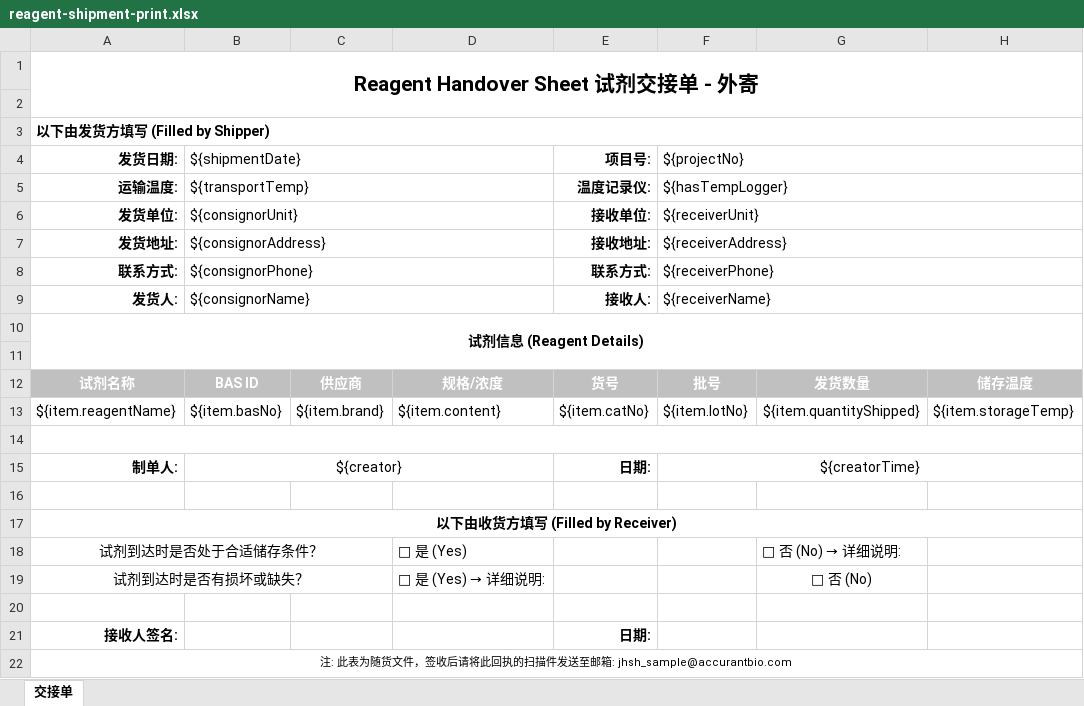
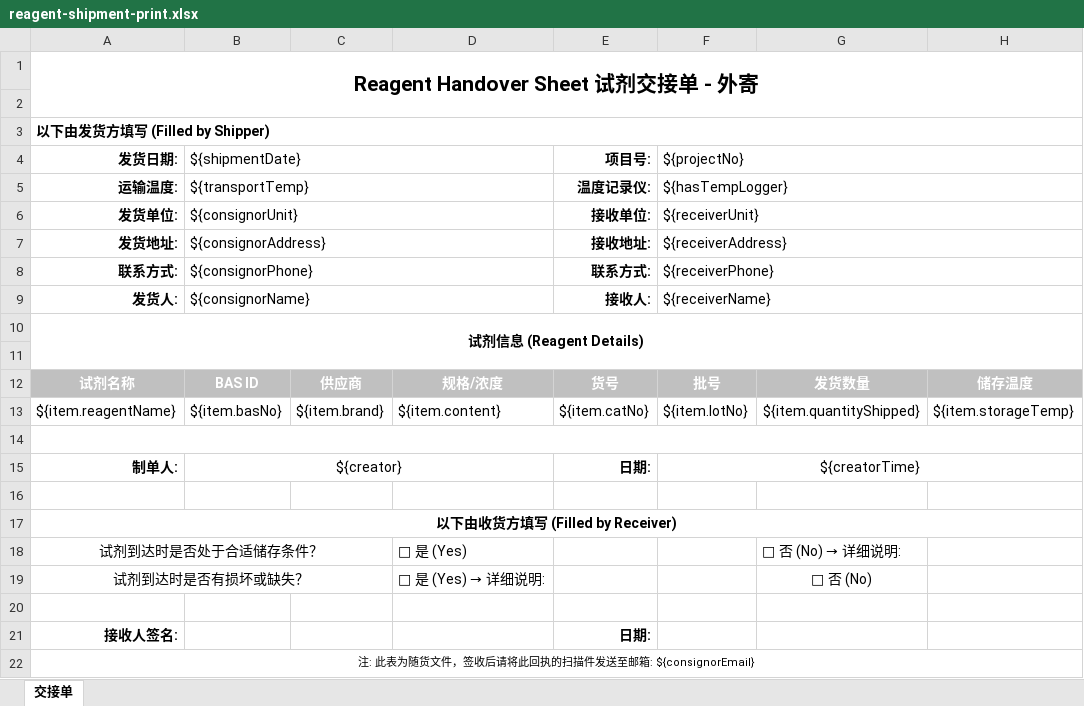
Before and after one commit to wangdayouzi/ruoyi-vue-pro, an Excel workbook: yudao-module-reagent/src/main/resources/templates/reagent-shipment-print.xlsx, sheet 交接单, drawn as a sheet; only a part is shown; values as stored, in another font and other column widths than the file's, no borders; the diff names each change by its address in the sheet, - before the commit and + after, or states it on an @@ line.

```diff
--- a/yudao-module-reagent/src/main/resources/templates/reagent-shipment-print.xlsx (sheet 交接单)
+++ b/yudao-module-reagent/src/main/resources/templates/reagent-shipment-print.xlsx (sheet 交接单)
-A22 (发货日期:): …至邮箱: jhsh_sample@accurantbio.com
+A22 (发货日期:): …至邮箱: ${consignorEmail}
```
Also changed, not shown: 22 other files.
